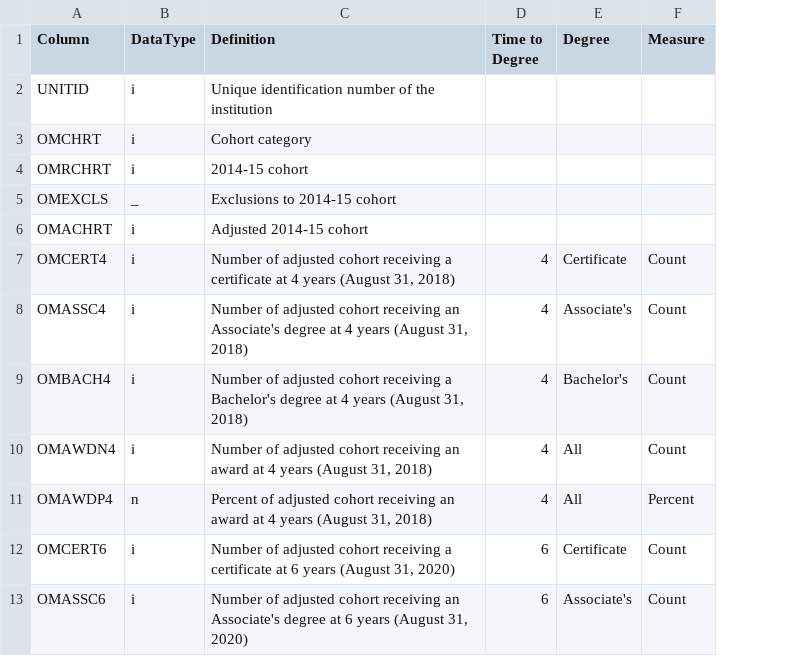
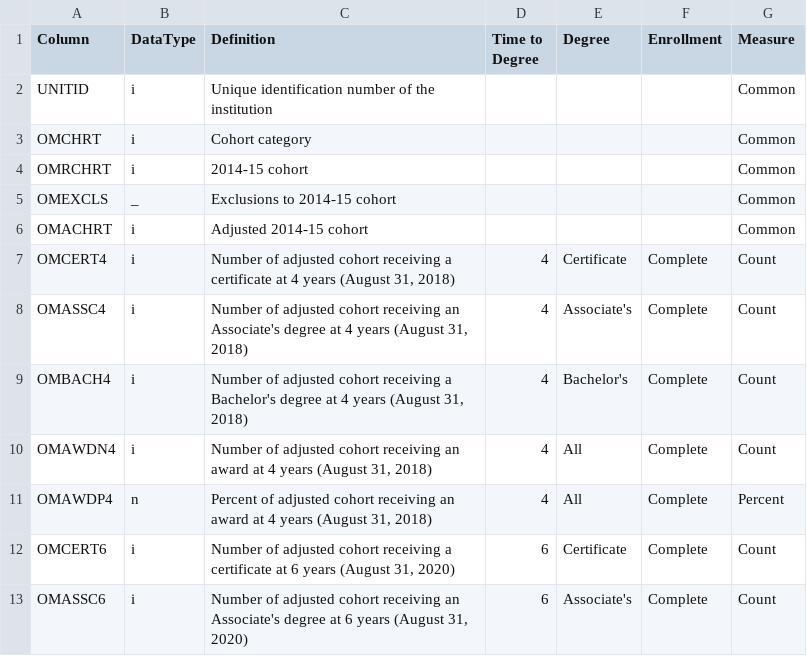
Before and after one commit to higherX4Racine/hercipeds, a CSV file: inst/extdata/outcomes_spec.csv, drawn as a sheet; only a part is shown; addresses are those after the commit; the diff names each change by its address in the sheet, - before the commit and + after, or states it on an @@ line.

Commit message:
updated reading outcomes to properly coordinate percentage and count data

```diff
--- a/inst/extdata/outcomes_spec.csv
+++ b/inst/extdata/outcomes_spec.csv
+column F (Enrollment), rows 7-13: all Complete
-G2:G6 (Measure): (empty)
+G2:G6 (Measure): Common
```
Also changed, not shown: 4 other files.
